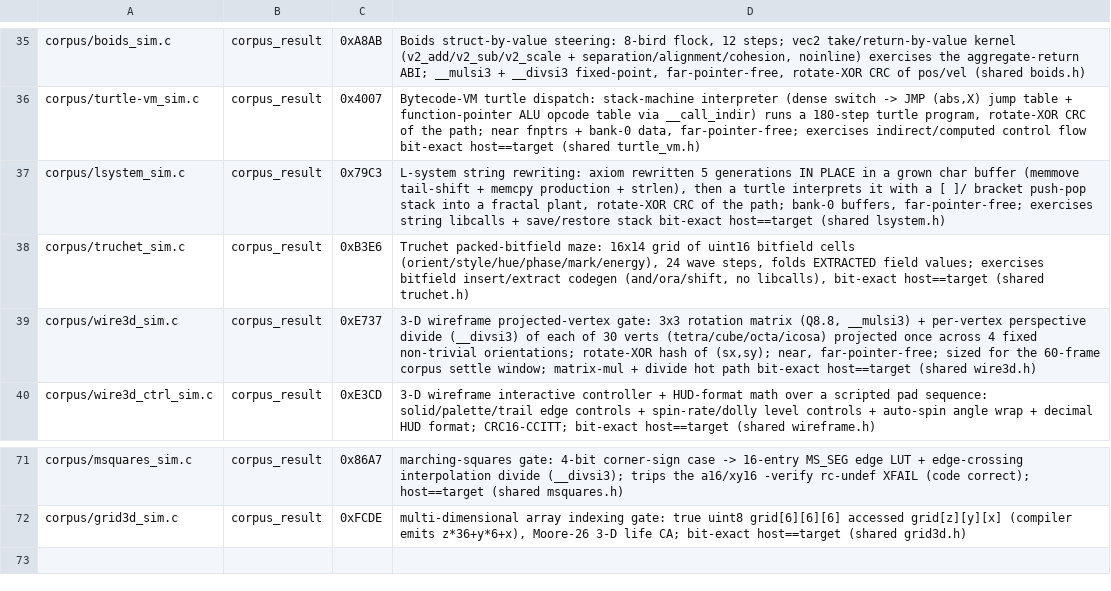
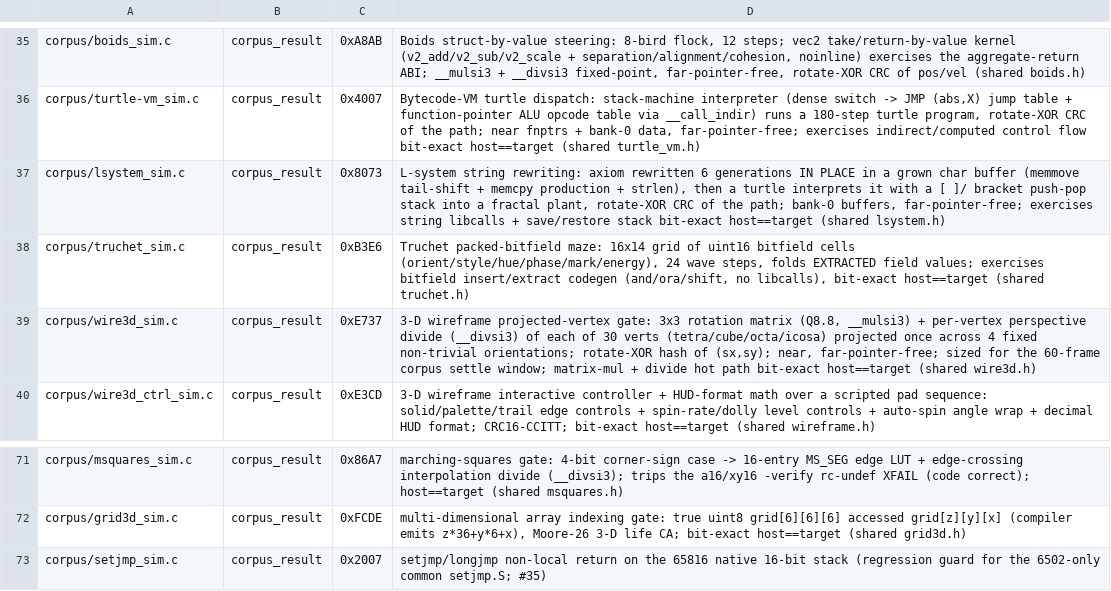
Before and after one commit to wbniv/llvm-mos-65816, a TSV file: examples/snes/corpus/expected.tsv, drawn as a sheet; only a part is shown, gaps mark what is left out.

```diff
--- a/examples/snes/corpus/expected.tsv
+++ b/examples/snes/corpus/expected.tsv
@@ -36,3 +36,3 @@ corpus/boids_sim.c	corpus_result	0xA8AB	Boids struct-by-value steering: 8-bird f
 corpus/turtle-vm_sim.c	corpus_result	0x4007	Bytecode-VM turtle dispatch: stack-machine interpreter (dense switch -> JMP (abs,X) jump table + function-pointer ALU opcode table via __call_indir) runs a 180-step turtle program, rotate-XOR CRC of the path; near fnptrs + bank-0 data, far-pointer-free; exercises indirect/computed control flow bit-exact host==target (shared turtle_vm.h)
-corpus/lsystem_sim.c	corpus_result	0x79C3	L-system string rewriting: axiom rewritten 5 generations IN PLACE in a grown char buffer (memmove tail-shift + memcpy production + strlen), then a turtle interprets it with a [ ]/ bracket push-pop stack into a fractal plant, rotate-XOR CRC of the path; bank-0 buffers, far-pointer-free; exercises string libcalls + save/restore stack bit-exact host==target (shared lsystem.h)
+corpus/lsystem_sim.c	corpus_result	0x8073	L-system string rewriting: axiom rewritten 6 generations IN PLACE in a grown char buffer (memmove tail-shift + memcpy production + strlen), then a turtle interprets it with a [ ]/ bracket push-pop stack into a fractal plant, rotate-XOR CRC of the path; bank-0 buffers, far-pointer-free; exercises string libcalls + save/restore stack bit-exact host==target (shared lsystem.h)
 corpus/truchet_sim.c	corpus_result	0xB3E6	Truchet packed-bitfield maze: 16x14 grid of uint16 bitfield cells (orient/style/hue/phase/mark/energy), 24 wave steps, folds EXTRACTED field values; exercises bitfield insert/extract codegen (and/ora/shift, no libcalls), bit-exact host==target (shared truchet.h)
@@ -72 +72,2 @@ corpus/msquares_sim.c	corpus_result	0x86A7	marching-squares gate: 4-bit corner-s
 corpus/grid3d_sim.c	corpus_result	0xFCDE	multi-dimensional array indexing gate: true uint8 grid[6][6][6] accessed grid[z][y][x] (compiler emits z*36+y*6+x), Moore-26 3-D life CA; bit-exact host==target (shared grid3d.h)
+corpus/setjmp_sim.c	corpus_result	0x2007	setjmp/longjmp non-local return on the 65816 native 16-bit stack (regression guard for the 6502-only common setjmp.S; #35)
```
Also changed, not shown: 8 other files.
